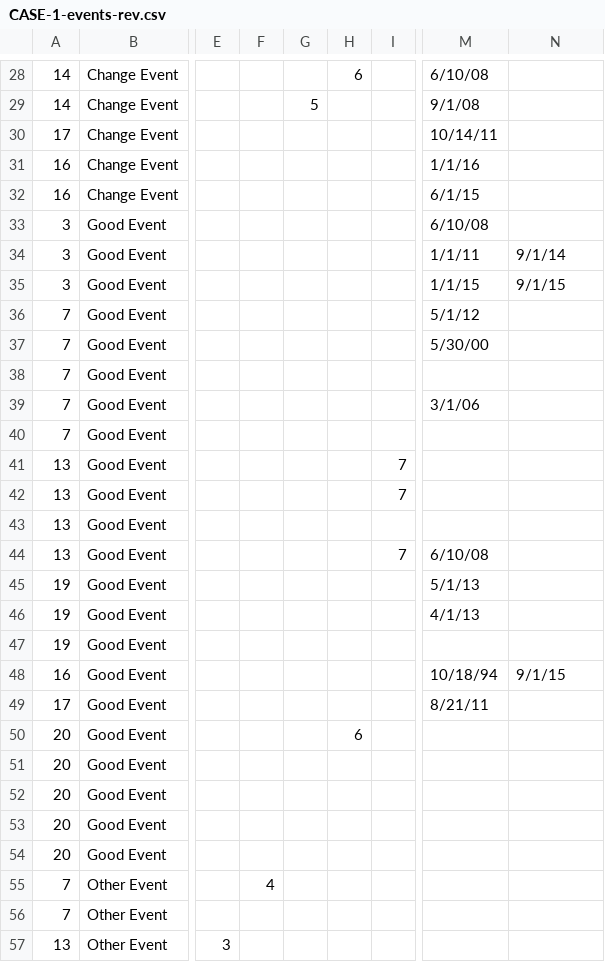
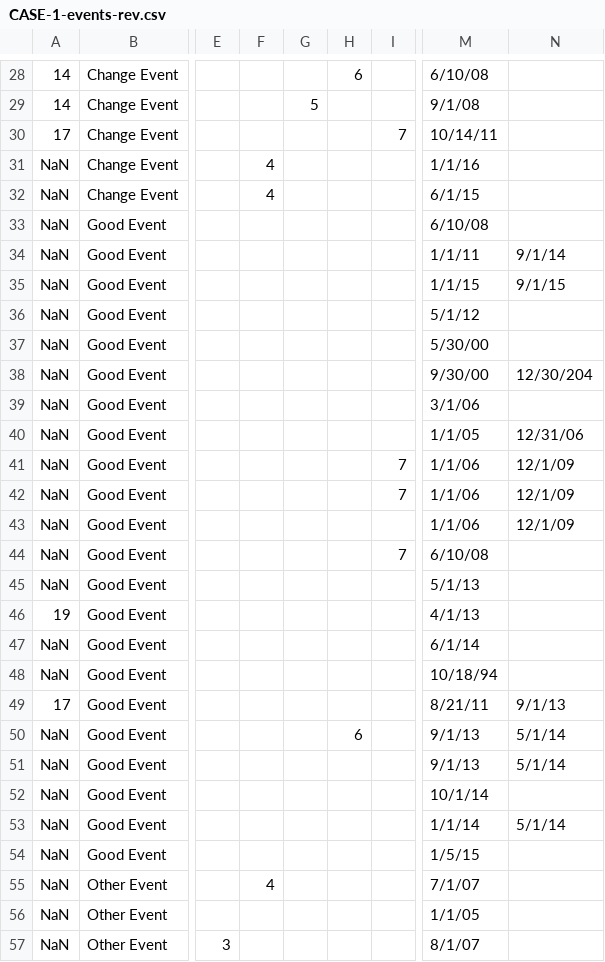
Before and after one commit to laureate-institute-for-brain-research/tlc, a CSV file: public/subjectsData/CASE-1/CASE-1-events-rev.csv, drawn as a sheet; only a part is shown, gaps mark what is left out; the diff covers the shown part only; the diff names each change by its address in the sheet, - before the commit and + after, or states it on an @@ line.

```diff
--- a/public/subjectsData/CASE-1/CASE-1-events-rev.csv
+++ b/public/subjectsData/CASE-1/CASE-1-events-rev.csv
-I30: (empty)
+I30: 7
-A31:A32: 16
+A31:A32: NaN
-F31:F32: (empty)
+F31:F32: 4
-A33:A35: 3
+A33:A35: NaN
-A36:A40: 7
+A36:A40: NaN
-M38: (empty)
+M38: 9/30/00
-N38: (empty)
+N38: 12/30/204
-M40: (empty)
+M40: 1/1/05
-N40: (empty)
+N40: 12/31/06
-A41:A44: 13
+A41:A44: NaN
-M41:M43: (empty)
+M41:M43: 1/1/06
-N41:N43: (empty)
+N41:N43: 12/1/09
-A45: 19
+A45: NaN
-A47: 19
+A47: NaN
-M47: (empty)
+M47: 6/1/14
-A48: 16
+A48: NaN
-N48: 9/1/15
+N48: (empty)
-N49: (empty)
+N49: 9/1/13
-A50:A54: 20
+A50:A54: NaN
-M50:M51: (empty)
+M50:M51: 9/1/13
-N50:N51: (empty)
+N50:N51: 5/1/14
-M52: (empty)
+M52: 10/1/14
-M53: (empty)
+M53: 1/1/14
-N53: (empty)
+N53: 5/1/14
-M54: (empty)
+M54: 1/5/15
-A55:A56: 7
+A55:A56: NaN
-M55: (empty)
+M55: 7/1/07
-M56: (empty)
+M56: 1/1/05
-A57: 13
+A57: NaN
-M57: (empty)
+M57: 8/1/07
```
Also changed, not shown: 4 added rows, 4 removed rows and 37 edited cells elsewhere in this file, public/overallData/overallMood.csv, public/subjectsData/CASE-1/CASE-1-timeline-rev.csv, 19 other files.
